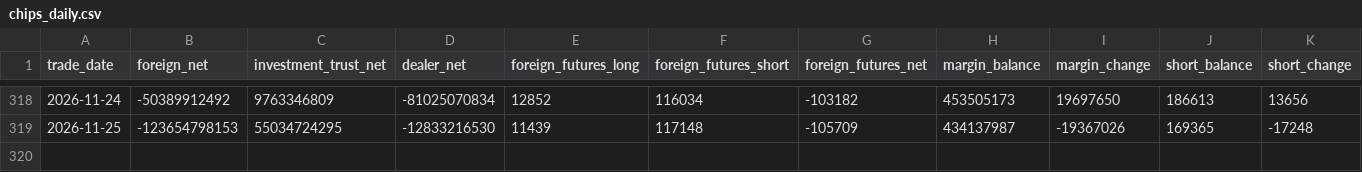
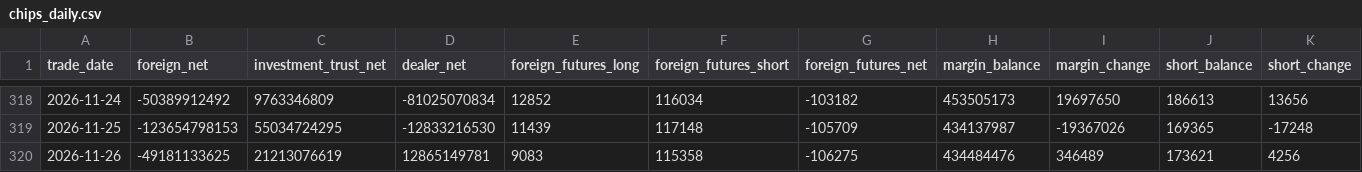
Before and after one commit to Skyripples/taiwan_stock_analysis_platform, a CSV file: data/history/chips_daily.csv, drawn as a sheet; only a part is shown, gaps mark what is left out; the diff names each change by its address in the sheet, - before the commit and + after, or states it on an @@ line.

```diff
--- a/data/history/chips_daily.csv
+++ b/data/history/chips_daily.csv
+row 320: 2026-11-26 | -49181133625 | 21213076619 | 12865149781 | 9083 | 115358 | -106275 | 434484476 | 346489 | 173621 | 4256
```
Also changed, not shown: 1 other file.
